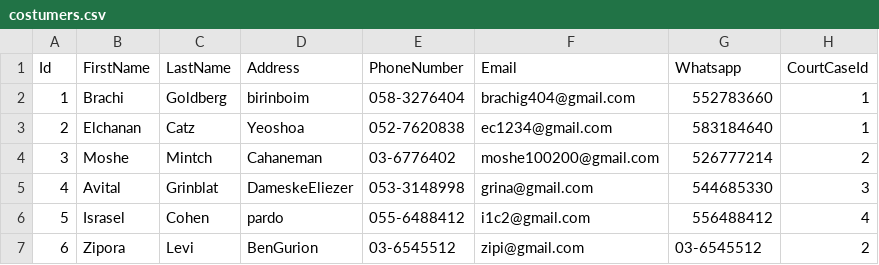
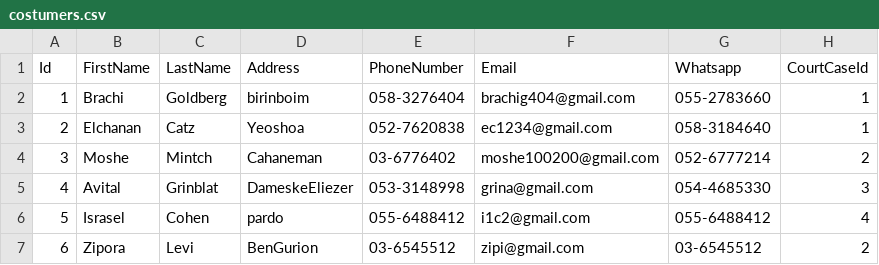
Before and after one commit to BrachiGoldberg/lawyersoffice, a CSV file: LowyersOffice/costumers.csv, drawn as a sheet.

Commit message:
data-context

```diff
--- a/LowyersOffice/costumers.csv
+++ b/LowyersOffice/costumers.csv
@@ -1,7 +1,7 @@
 Id,FirstName,LastName,Address,PhoneNumber,Email,Whatsapp,CourtCaseId
-1,Brachi,Goldberg,birinboim,058-3276404,brachig404@gmail.com,552783660,1
-2,Elchanan,Catz,Yeoshoa,052-7620838,ec1234@gmail.com,583184640,1
-3,Moshe,Mintch,Cahaneman,03-6776402,moshe100200@gmail.com,526777214,2
-4,Avital,Grinblat,DameskeEliezer,053-3148998,grina@gmail.com,544685330,3
-5,Israsel,Cohen,pardo,055-6488412,i1c2@gmail.com,556488412,4
+1,Brachi,Goldberg,birinboim,058-3276404,brachig404@gmail.com,055-2783660,1
+2,Elchanan,Catz,Yeoshoa,052-7620838,ec1234@gmail.com,058-3184640,1
+3,Moshe,Mintch,Cahaneman,03-6776402,moshe100200@gmail.com,052-6777214,2
+4,Avital,Grinblat,DameskeEliezer,053-3148998,grina@gmail.com,054-4685330,3
+5,Israsel,Cohen,pardo,055-6488412,i1c2@gmail.com,055-6488412,4
 6,Zipora,Levi,BenGurion,03-6545512,zipi@gmail.com,03-6545512,2
```
Also changed, not shown: LowyersOffice/courtcases.csv, 2 other files.
